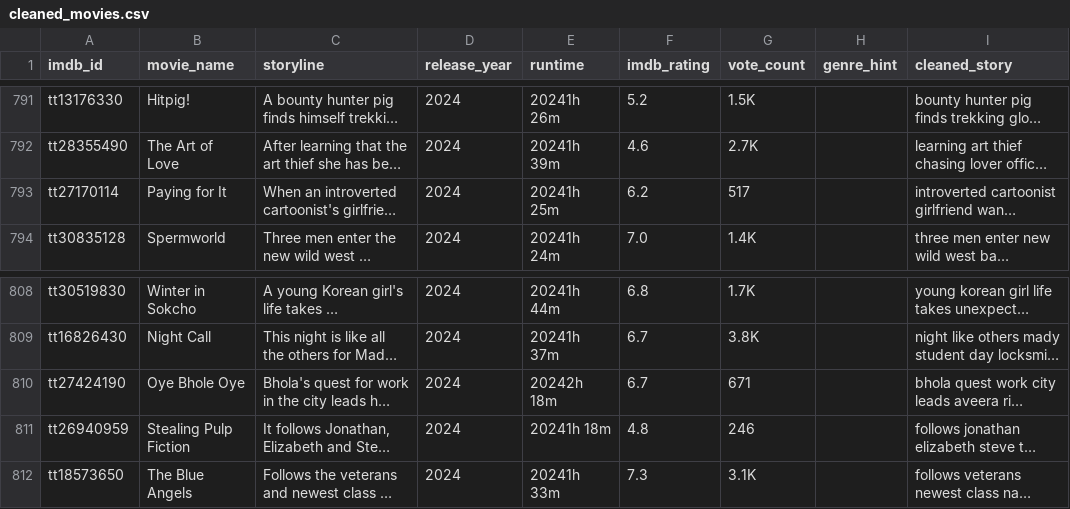
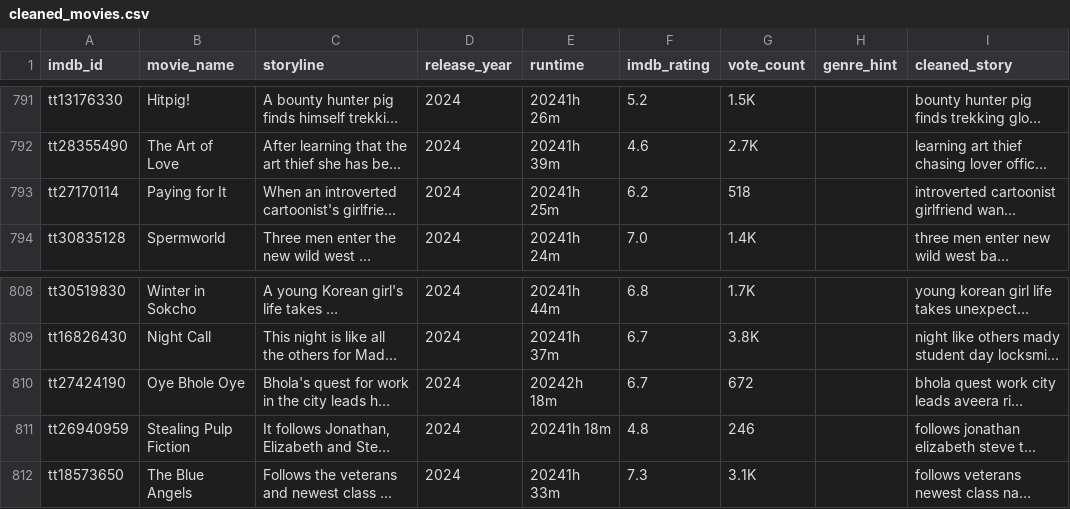
Before and after one commit to prawin0309/IMDB-Movie-Recommendation-System-Using-Story-lines, a CSV file: data/cleaned_movies.csv, drawn as a sheet; only a part is shown, gaps mark what is left out; long unchanged cells end in …; the diff covers the shown part only; the diff names each change by its address in the sheet, - before the commit and + after, or states it on an @@ line.

```diff
--- a/data/cleaned_movies.csv
+++ b/data/cleaned_movies.csv
-G793 (vote_count): 517
+G793 (vote_count): 518
-G810 (vote_count): 671
+G810 (vote_count): 672
```
Also changed, not shown: 10 edited cells elsewhere in this file, data/imdb_2024_movies.csv.
